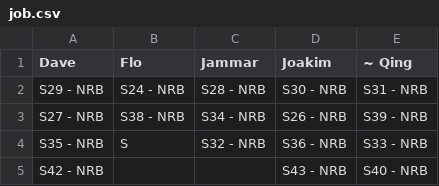
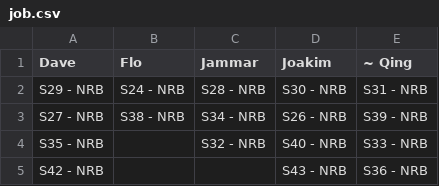
Before and after one commit to snvice/allocations, a CSV file: job.csv, drawn as a sheet.

Commit message:
Update job.csv

```diff
--- a/job.csv
+++ b/job.csv
@@ -3,3 +3,3 @@ S29 - NRB,S24 - NRB,S28 - NRB,S30 - NRB,S31 - NRB
 S27 - NRB,S38 - NRB,S34 - NRB,S26 - NRB,S39 - NRB
-S35 - NRB,S,S32 - NRB,S36 - NRB,S33 - NRB
-S42 - NRB,,,S43 - NRB,S40 - NRB
+S35 - NRB,,S32 - NRB,S40 - NRB,S33 - NRB
+S42 - NRB,,,S43 - NRB,S36 - NRB
```
